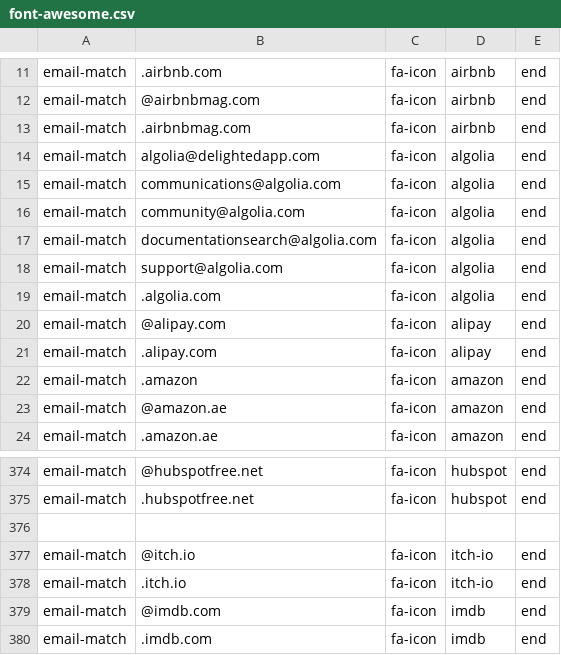
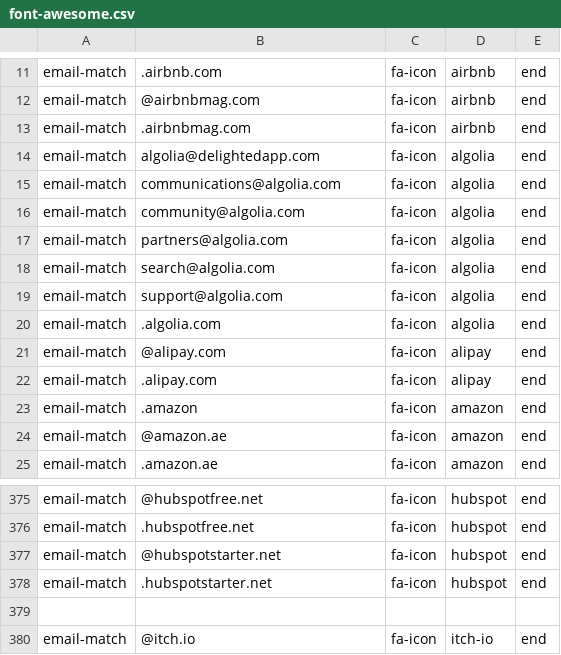
Before and after one commit to coliff/sender-brand-icon-avatars-for-email, a CSV file: font-awesome.csv, drawn as a sheet; only a part is shown, gaps mark what is left out; the shorter side is filled out with more unchanged rows.

Commit message:
Update font-awesome.csv

```diff
--- a/font-awesome.csv
+++ b/font-awesome.csv
@@ -16,3 +16,4 @@ email-match,communications@algolia.com,fa-icon,algolia,end
 email-match,community@algolia.com,fa-icon,algolia,end
-email-match,documentationsearch@algolia.com,fa-icon,algolia,end
+email-match,partners@algolia.com,fa-icon,algolia,end
+email-match,search@algolia.com,fa-icon,algolia,end
 email-match,support@algolia.com,fa-icon,algolia,end
@@ -375,2 +376,4 @@ email-match,@hubspotfree.net,fa-icon,hubspot,end
 email-match,.hubspotfree.net,fa-icon,hubspot,end
+email-match,@hubspotstarter.net,fa-icon,hubspot,end
+email-match,.hubspotstarter.net,fa-icon,hubspot,end
 
```
